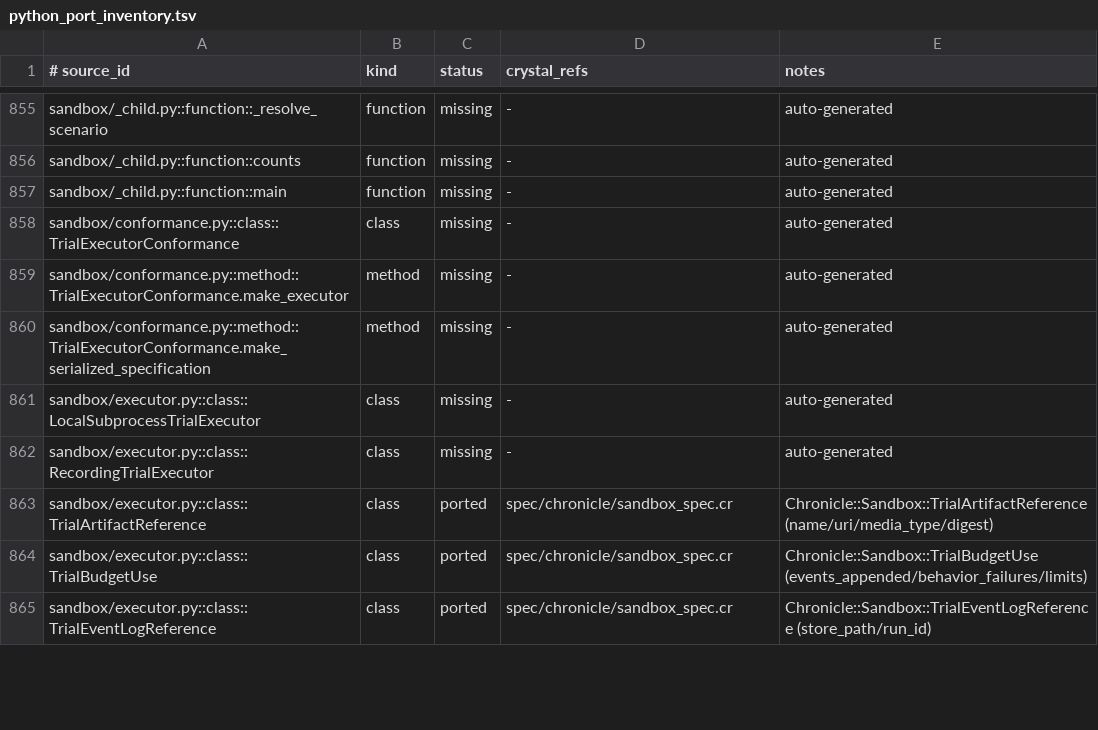
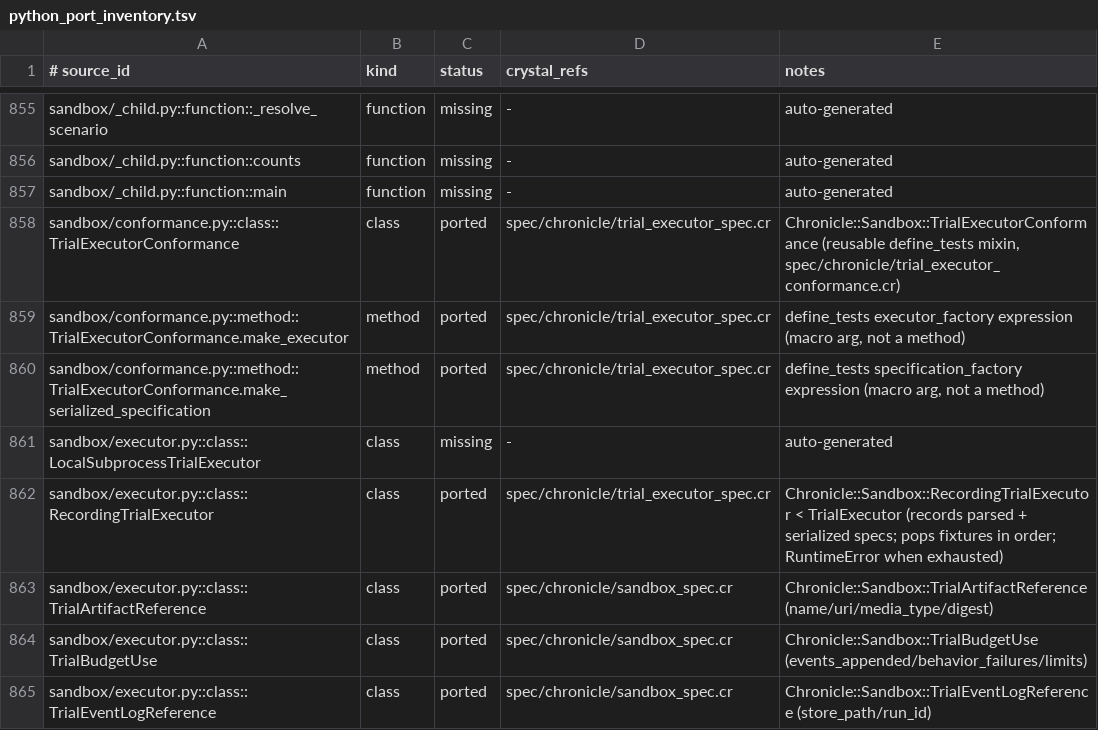
Before and after one commit to dsisnero/chronicle, a TSV file: plans/inventory/python_port_inventory.tsv, drawn as a sheet; only a part is shown, gaps mark what is left out; the diff covers the shown part only.

```diff
--- a/plans/inventory/python_port_inventory.tsv
+++ b/plans/inventory/python_port_inventory.tsv
@@ -857,7 +857,7 @@ sandbox/_child.py::function::counts	function	missing	-	auto-generated
 sandbox/_child.py::function::main	function	missing	-	auto-generated
-sandbox/conformance.py::class::TrialExecutorConformance	class	missing	-	auto-generated
-sandbox/conformance.py::method::TrialExecutorConformance.make_executor	method	missing	-	auto-generated
-sandbox/conformance.py::method::TrialExecutorConformance.make_serialized_specification	method	missing	-	auto-generated
+sandbox/conformance.py::class::TrialExecutorConformance	class	ported	spec/chronicle/trial_executor_spec.cr	Chronicle::Sandbox::TrialExecutorConformance (reusable define_tests mixin, spec/chronicle/trial_executor_conformance.cr)
+sandbox/conformance.py::method::TrialExecutorConformance.make_executor	method	ported	spec/chronicle/trial_executor_spec.cr	define_tests executor_factory expression (macro arg, not a method)
+sandbox/conformance.py::method::TrialExecutorConformance.make_serialized_specification	method	ported	spec/chronicle/trial_executor_spec.cr	define_tests specification_factory expression (macro arg, not a method)
 sandbox/executor.py::class::LocalSubprocessTrialExecutor	class	missing	-	auto-generated
-sandbox/executor.py::class::RecordingTrialExecutor	class	missing	-	auto-generated
+sandbox/executor.py::class::RecordingTrialExecutor	class	ported	spec/chronicle/trial_executor_spec.cr	Chronicle::Sandbox::RecordingTrialExecutor < TrialExecutor (records parsed + serialized specs; pops fixtures in order; RuntimeError when exhausted)
 sandbox/executor.py::class::TrialArtifactReference	class	ported	spec/chronicle/sandbox_spec.cr	Chronicle::Sandbox::TrialArtifactReference (name/uri/media_type/digest)
```
Also changed, not shown: 102 edited cells elsewhere in this file, 33 other files.
